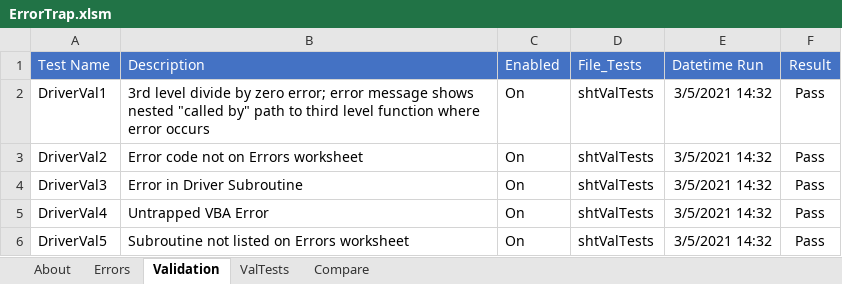
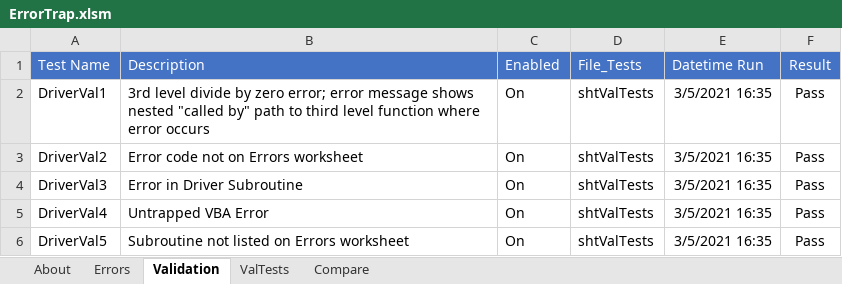
Before and after one commit to jlandgre/Dataframing_Excel, an Excel workbook: ErrorTrap.xlsm, sheet Validation, drawn as a sheet; values as stored, in another font and other column widths than the file's, no borders; the diff names each change by its address in the sheet, - before the commit and + after, or states it on an @@ line.

```diff
--- a/ErrorTrap.xlsm (sheet Validation)
+++ b/ErrorTrap.xlsm (sheet Validation)
-E2:E6 (Datetime Run): 3/5/2021 14:32
+E2:E6 (Datetime Run): 3/5/2021 16:35
```
Also changed, not shown: sheet Errors, sheet ValTests, sheet Compare, sheet About, 2 other files.
